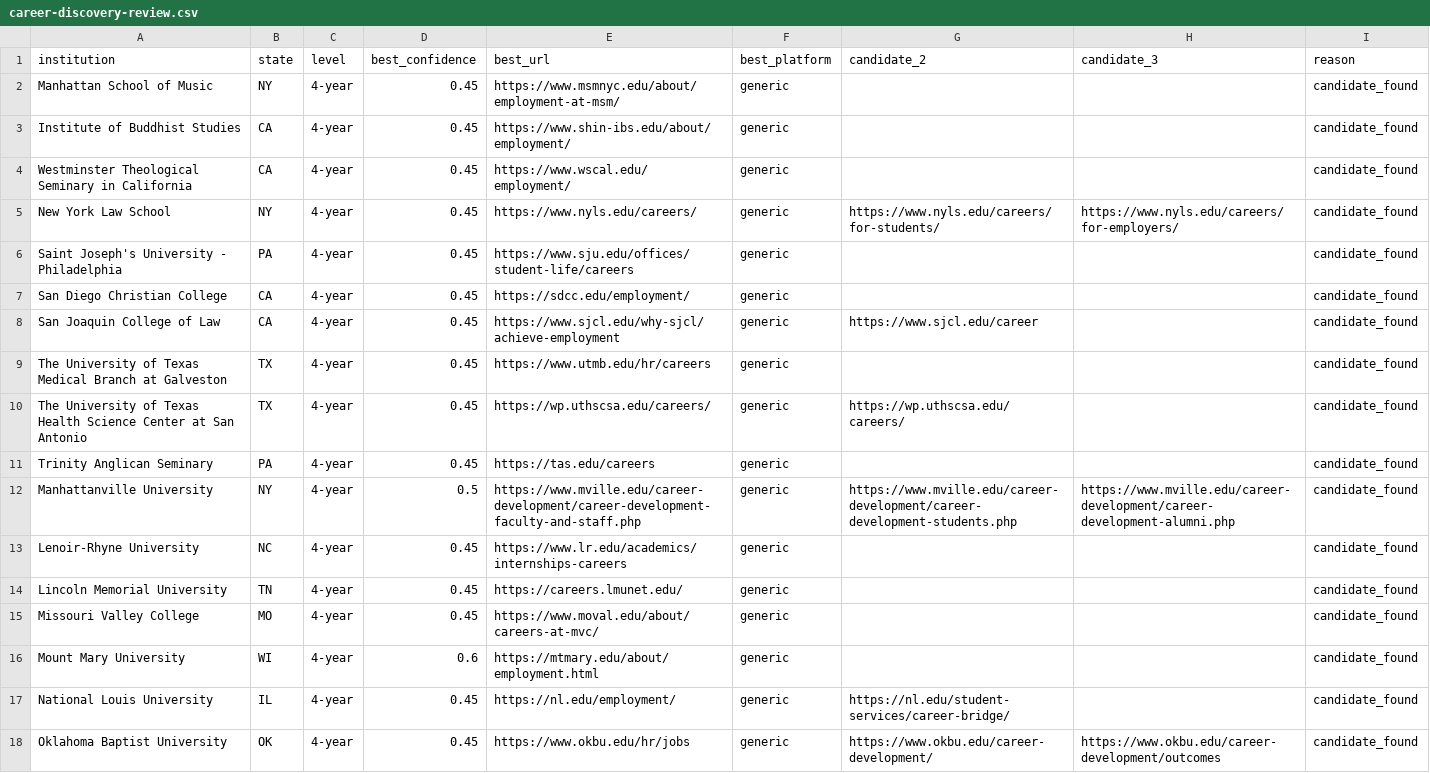
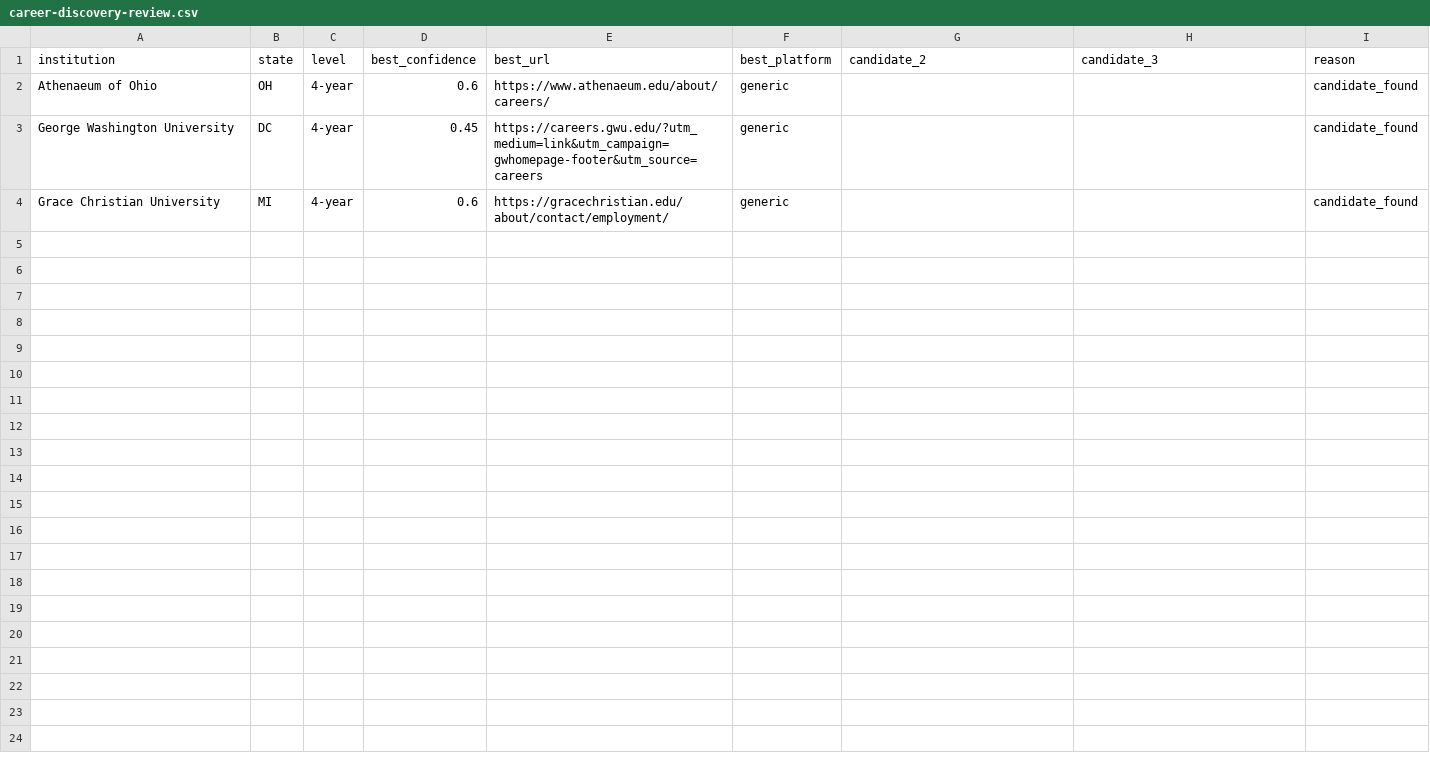
Before and after one commit to sazeka/Faculty-Jobs, a CSV file: generated/career-discovery-review.csv, drawn as a sheet.

Commit message:
Complete all remaining coverage review batches

```diff
--- a/generated/career-discovery-review.csv
+++ b/generated/career-discovery-review.csv
@@ -1,18 +1,4 @@
 institution,state,level,best_confidence,best_url,best_platform,candidate_2,candidate_3,reason
-Manhattan School of Music,NY,4-year,0.45,https://www.msmnyc.edu/about/employment-at-msm/,generic,,,candidate_found
-Institute of Buddhist Studies,CA,4-year,0.45,https://www.shin-ibs.edu/about/employment/,generic,,,candidate_found
-Westminster Theological Seminary in California,CA,4-year,0.45,https://www.wscal.edu/employment/,generic,,,candidate_found
-New York Law School,NY,4-year,0.45,https://www.nyls.edu/careers/,generic,https://www.nyls.edu/careers/for-students/,https://www.nyls.edu/careers/for-employers/,candidate_found
-Saint Joseph's University - Philadelphia,PA,4-year,0.45,https://www.sju.edu/offices/student-life/careers,generic,,,candidate_found
-San Diego Christian College,CA,4-year,0.45,https://sdcc.edu/employment/,generic,,,candidate_found
-San Joaquin College of Law,CA,4-year,0.45,https://www.sjcl.edu/why-sjcl/achieve-employment,generic,https://www.sjcl.edu/career,,candidate_found
-The University of Texas Medical Branch at Galveston,TX,4-year,0.45,https://www.utmb.edu/hr/careers,generic,,,candidate_found
-The University of Texas Health Science Center at San Antonio,TX,4-year,0.45,https://wp.uthscsa.edu/careers/,generic,https://wp.uthscsa.edu/careers/,,candidate_found
-Trinity Anglican Seminary,PA,4-year,0.45,https://tas.edu/careers,generic,,,candidate_found
-Manhattanville University,NY,4-year,0.5,https://www.mville.edu/career-development/career-development-faculty-and-staff.php,generic,https://www.mville.edu/career-development/career-development-students.php,https://www.mville.edu/career-development/career-development-alumni.php,candidate_found
-Lenoir-Rhyne University,NC,4-year,0.45,https://www.lr.edu/academics/internships-careers,generic,,,candidate_found
-Lincoln Memorial University,TN,4-year,0.45,https://careers.lmunet.edu/,generic,,,candidate_found
-Missouri Valley College,MO,4-year,0.45,https://www.moval.edu/about/careers-at-mvc/,generic,,,candidate_found
-Mount Mary University,WI,4-year,0.6,https://mtmary.edu/about/employment.html,generic,,,candidate_found
-National Louis University,IL,4-year,0.45,https://nl.edu/employment/,generic,https://nl.edu/student-services/career-bridge/,,candidate_found
-Oklahoma Baptist University,OK,4-year,0.45,https://www.okbu.edu/hr/jobs,generic,https://www.okbu.edu/career-development/,https://www.okbu.edu/career-development/outcomes,candidate_found
+Athenaeum of Ohio,OH,4-year,0.6,https://www.athenaeum.edu/about/careers/,generic,,,candidate_found
+George Washington University,DC,4-year,0.45,https://careers.gwu.edu/?utm_medium=link&utm_campaign=gwhomepage-footer&utm_source=careers,generic,,,candidate_found
+Grace Christian University,MI,4-year,0.6,https://gracechristian.edu/about/contact/employment/,generic,,,candidate_found
```
Also changed, not shown: 9 other files.
